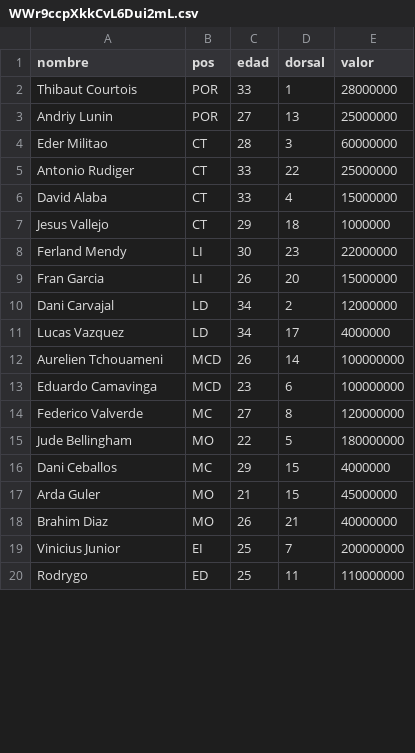
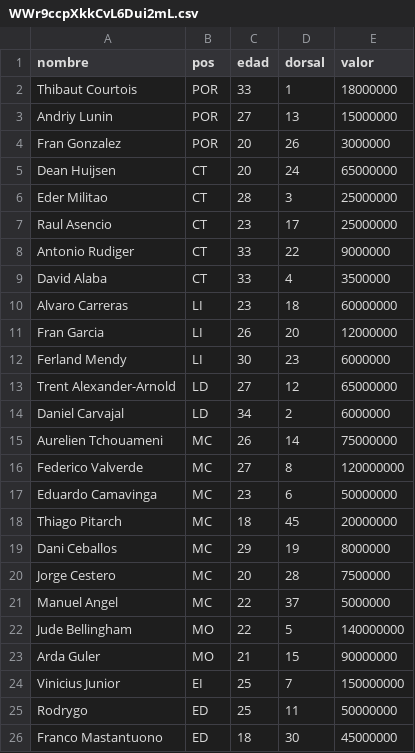
Before and after one commit to 159gatik/liga-master-pes, a CSV file: scripts_python/plantillas/WWr9ccpXkkCvL6Dui2mL.csv, drawn as a sheet; only a part is shown; the diff covers the shown part only.

Commit message:
plantilla actualizada

```diff
--- a/scripts_python/plantillas/WWr9ccpXkkCvL6Dui2mL.csv
+++ b/scripts_python/plantillas/WWr9ccpXkkCvL6Dui2mL.csv
@@ -1,20 +1,26 @@
 nombre,pos,edad,dorsal,valor
-Thibaut Courtois,POR,33,1,28000000
-Andriy Lunin,POR,27,13,25000000
-Eder Militao,CT,28,3,60000000
-Antonio Rudiger,CT,33,22,25000000
-David Alaba,CT,33,4,15000000
-Jesus Vallejo,CT,29,18,1000000
-Ferland Mendy,LI,30,23,22000000
-Fran Garcia,LI,26,20,15000000
-Dani Carvajal,LD,34,2,12000000
-Lucas Vazquez,LD,34,17,4000000
-Aurelien Tchouameni,MCD,26,14,100000000
-Eduardo Camavinga,MCD,23,6,100000000
+Thibaut Courtois,POR,33,1,18000000
+Andriy Lunin,POR,27,13,15000000
+Fran Gonzalez,POR,20,26,3000000
+Dean Huijsen,CT,20,24,65000000
+Eder Militao,CT,28,3,25000000
+Raul Asencio,CT,23,17,25000000
+Antonio Rudiger,CT,33,22,9000000
+David Alaba,CT,33,4,3500000
+Alvaro Carreras,LI,23,18,60000000
+Fran Garcia,LI,26,20,12000000
+Ferland Mendy,LI,30,23,6000000
+Trent Alexander-Arnold,LD,27,12,65000000
+Daniel Carvajal,LD,34,2,6000000
+Aurelien Tchouameni,MC,26,14,75000000
 Federico Valverde,MC,27,8,120000000
-Jude Bellingham,MO,22,5,180000000
-Dani Ceballos,MC,29,15,4000000
-Arda Guler,MO,21,15,45000000
-Brahim Diaz,MO,26,21,40000000
-Vinicius Junior,EI,25,7,200000000
-Rodrygo,ED,25,11,110000000
+Eduardo Camavinga,MC,23,6,50000000
+Thiago Pitarch,MC,18,45,20000000
+Dani Ceballos,MC,29,19,8000000
+Jorge Cestero,MC,20,28,7500000
+Manuel Angel,MC,22,37,5000000
+Jude Bellingham,MO,22,5,140000000
+Arda Guler,MO,21,15,90000000
+Vinicius Junior,EI,25,7,150000000
+Rodrygo,ED,25,11,50000000
+Franco Mastantuono,ED,18,30,45000000
```
Also changed, not shown: 2 added rows, 1 removed row and 2 edited cells elsewhere in this file, scripts_python/plantillas/2AjdhgQFwREgnIzBCTkP.csv, scripts_python/plantillas/9WbXcjd054kZhJgu5kVm.csv, 7 other files.
